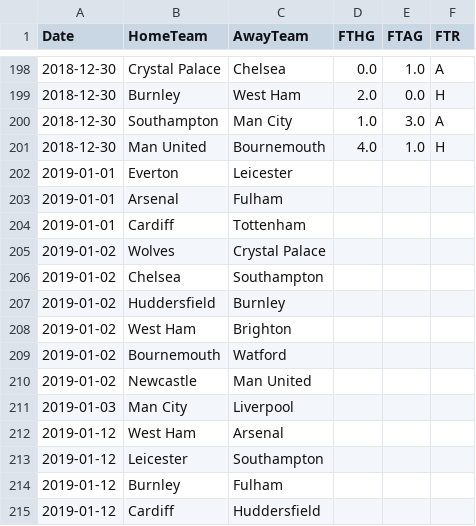
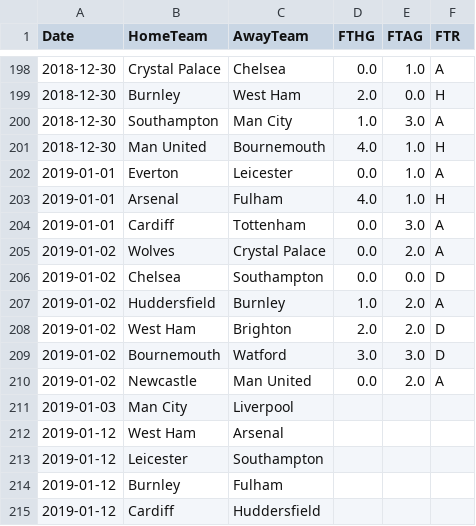
Before and after one commit to woongbinchoi/English-Premier-League-Prediction, a CSV file: data/raw/2018-2019.csv, drawn as a sheet; only a part is shown, gaps mark what is left out.

```diff
--- a/data/raw/2018-2019.csv
+++ b/data/raw/2018-2019.csv
@@ -201,11 +201,11 @@ Date,HomeTeam,AwayTeam,FTHG,FTAG,FTR
 2018-12-30,Man United,Bournemouth,4.0,1.0,H
-2019-01-01,Everton,Leicester,,,
-2019-01-01,Arsenal,Fulham,,,
-2019-01-01,Cardiff,Tottenham,,,
-2019-01-02,Wolves,Crystal Palace,,,
-2019-01-02,Chelsea,Southampton,,,
-2019-01-02,Huddersfield,Burnley,,,
-2019-01-02,West Ham,Brighton,,,
-2019-01-02,Bournemouth,Watford,,,
-2019-01-02,Newcastle,Man United,,,
+2019-01-01,Everton,Leicester,0.0,1.0,A
+2019-01-01,Arsenal,Fulham,4.0,1.0,H
+2019-01-01,Cardiff,Tottenham,0.0,3.0,A
+2019-01-02,Wolves,Crystal Palace,0.0,2.0,A
+2019-01-02,Chelsea,Southampton,0.0,0.0,D
+2019-01-02,Huddersfield,Burnley,1.0,2.0,A
+2019-01-02,West Ham,Brighton,2.0,2.0,D
+2019-01-02,Bournemouth,Watford,3.0,3.0,D
+2019-01-02,Newcastle,Man United,0.0,2.0,A
 2019-01-03,Man City,Liverpool,,,
```
Also changed, not shown: data/cleaned/2018-2019.csv, data/model_confidence.csv, 27 other files.
